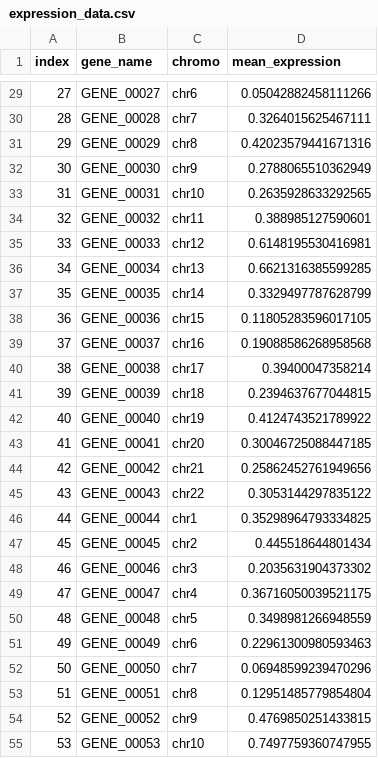
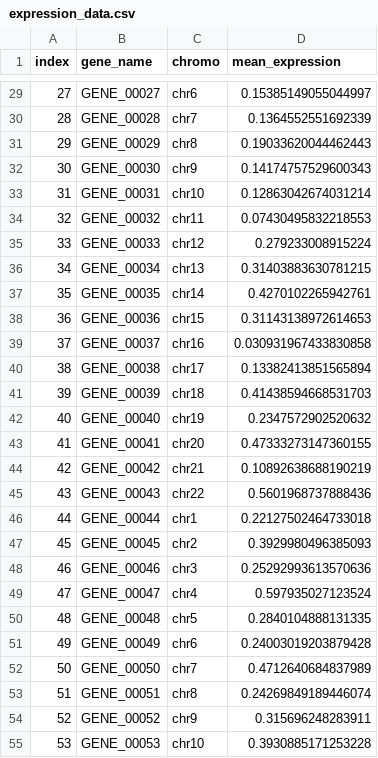
Before and after one commit to Charlesyip2016/scPrediXcan, a CSV file: Scripts/ctPred/expression_data.csv, drawn as a sheet; only a part is shown, gaps mark what is left out; the diff covers the shown part only.

```diff
--- a/Scripts/ctPred/expression_data.csv
+++ b/Scripts/ctPred/expression_data.csv
@@ -29,27 +29,27 @@ index,gene_name,chromo,mean_expression
-27,GENE_00027,chr6,0.05042882458111266
-28,GENE_00028,chr7,0.3264015625467111
-29,GENE_00029,chr8,0.42023579441671316
-30,GENE_00030,chr9,0.2788065510362949
-31,GENE_00031,chr10,0.2635928633292565
-32,GENE_00032,chr11,0.388985127590601
-33,GENE_00033,chr12,0.6148195530416981
-34,GENE_00034,chr13,0.6621316385599285
-35,GENE_00035,chr14,0.3329497787628799
-36,GENE_00036,chr15,0.11805283596017105
-37,GENE_00037,chr16,0.19088586268958568
-38,GENE_00038,chr17,0.39400047358214
-39,GENE_00039,chr18,0.2394637677044815
-40,GENE_00040,chr19,0.4124743521789922
-41,GENE_00041,chr20,0.30046725088447185
-42,GENE_00042,chr21,0.25862452761949656
-43,GENE_00043,chr22,0.3053144297835122
-44,GENE_00044,chr1,0.35298964793334825
-45,GENE_00045,chr2,0.445518644801434
-46,GENE_00046,chr3,0.2035631904373302
-47,GENE_00047,chr4,0.36716050039521175
-48,GENE_00048,chr5,0.3498981266948559
-49,GENE_00049,chr6,0.22961300980593463
-50,GENE_00050,chr7,0.06948599239470296
-51,GENE_00051,chr8,0.12951485779854804
-52,GENE_00052,chr9,0.4769850251433815
-53,GENE_00053,chr10,0.7497759360747955
+27,GENE_00027,chr6,0.15385149055044997
+28,GENE_00028,chr7,0.1364552551692339
+29,GENE_00029,chr8,0.19033620044462443
+30,GENE_00030,chr9,0.14174757529600343
+31,GENE_00031,chr10,0.12863042674031214
+32,GENE_00032,chr11,0.07430495832218553
+33,GENE_00033,chr12,0.279233008915224
+34,GENE_00034,chr13,0.31403883630781215
+35,GENE_00035,chr14,0.4270102265942761
+36,GENE_00036,chr15,0.31143138972614653
+37,GENE_00037,chr16,0.030931967433830858
+38,GENE_00038,chr17,0.13382413851565894
+39,GENE_00039,chr18,0.41438594668531703
+40,GENE_00040,chr19,0.2347572902520632
+41,GENE_00041,chr20,0.47333273147360155
+42,GENE_00042,chr21,0.10892638688190219
+43,GENE_00043,chr22,0.5601968737888436
+44,GENE_00044,chr1,0.22127502464733018
+45,GENE_00045,chr2,0.3929980496385093
+46,GENE_00046,chr3,0.25292993613570636
+47,GENE_00047,chr4,0.597935027123524
+48,GENE_00048,chr5,0.2840104888131335
+49,GENE_00049,chr6,0.24003019203879428
+50,GENE_00050,chr7,0.4712640684837989
+51,GENE_00051,chr8,0.24269849189446074
+52,GENE_00052,chr9,0.315696248283911
+53,GENE_00053,chr10,0.3930885171253228
```
Also changed, not shown: 73 edited cells elsewhere in this file, 10 other files.
